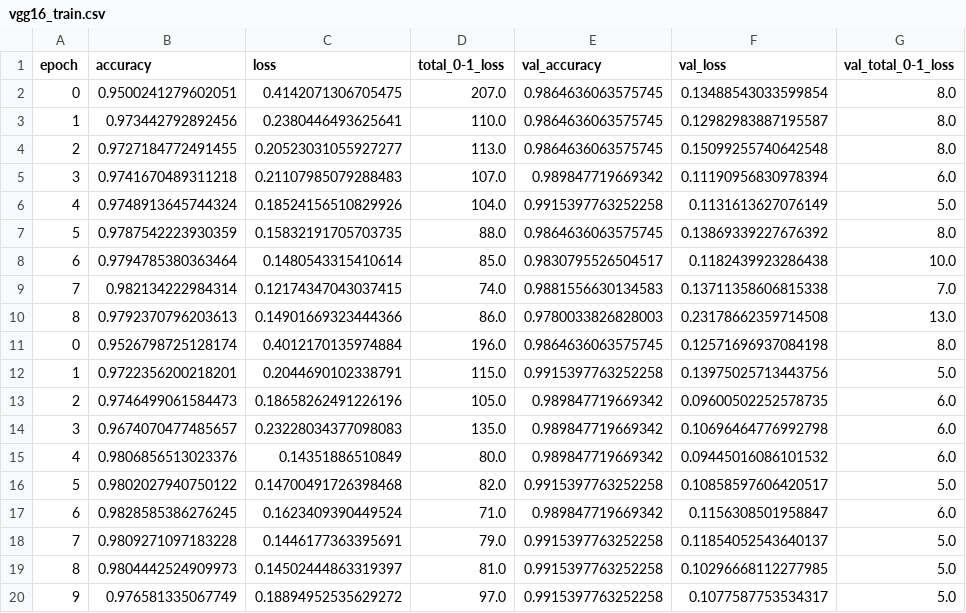
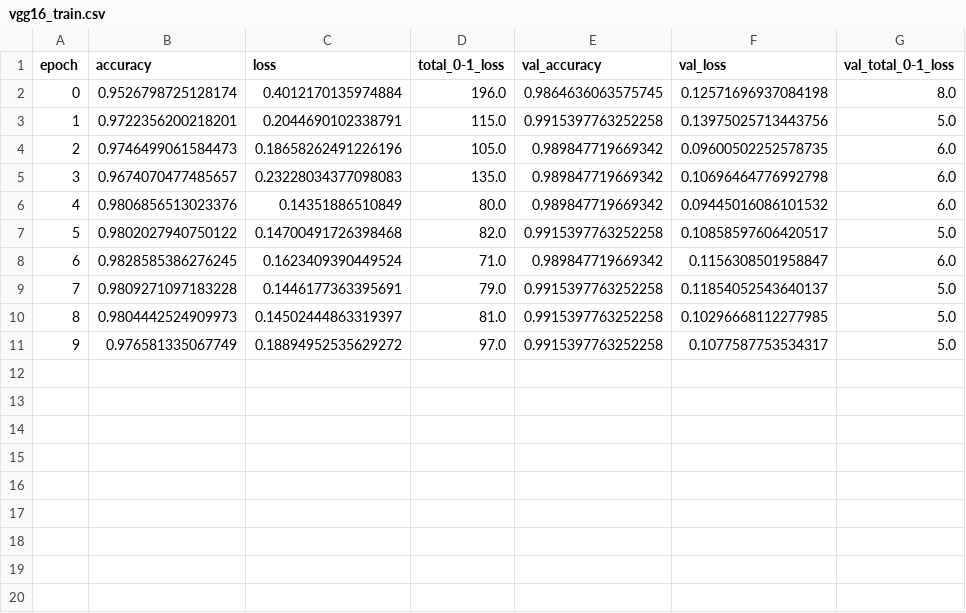
Before and after one commit to Ubriacopo/muffin-stat-project, a CSV file: models/case_studies/vgg16_train.csv, drawn as a sheet.

```diff
--- a/models/case_studies/vgg16_train.csv
+++ b/models/case_studies/vgg16_train.csv
@@ -1,11 +1,2 @@
 epoch,accuracy,loss,total_0-1_loss,val_accuracy,val_loss,val_total_0-1_loss
-0,0.9500241279602051,0.4142071306705475,207.0,0.9864636063575745,0.13488543033599854,8.0
-1,0.973442792892456,0.2380446493625641,110.0,0.9864636063575745,0.12982983887195587,8.0
-2,0.9727184772491455,0.20523031055927277,113.0,0.9864636063575745,0.15099255740642548,8.0
-3,0.9741670489311218,0.21107985079288483,107.0,0.989847719669342,0.11190956830978394,6.0
-4,0.9748913645744324,0.18524156510829926,104.0,0.9915397763252258,0.1131613627076149,5.0
-5,0.9787542223930359,0.15832191705703735,88.0,0.9864636063575745,0.13869339227676392,8.0
-6,0.9794785380363464,0.1480543315410614,85.0,0.9830795526504517,0.1182439923286438,10.0
-7,0.982134222984314,0.12174347043037415,74.0,0.9881556630134583,0.13711358606815338,7.0
-8,0.9792370796203613,0.14901669323444366,86.0,0.9780033826828003,0.23178662359714508,13.0
 0,0.9526798725128174,0.4012170135974884,196.0,0.9864636063575745,0.12571696937084198,8.0
```
Also changed, not shown: models/case_studies/xception_train.csv, 15 other files.
